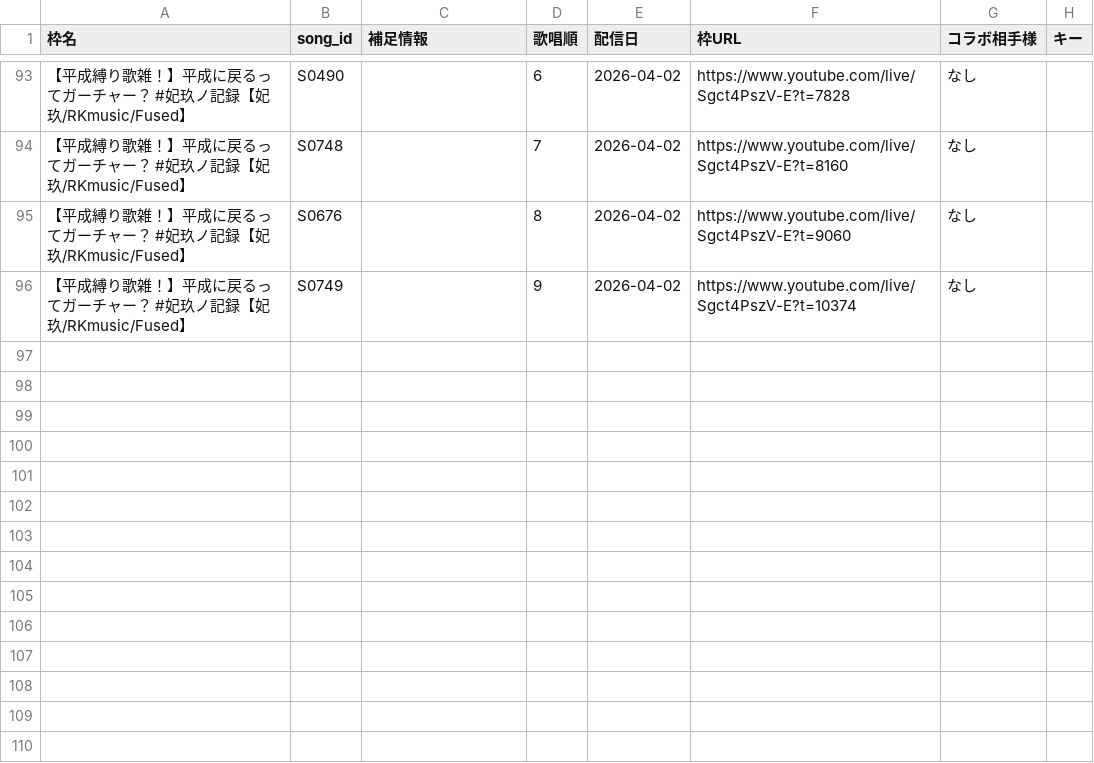
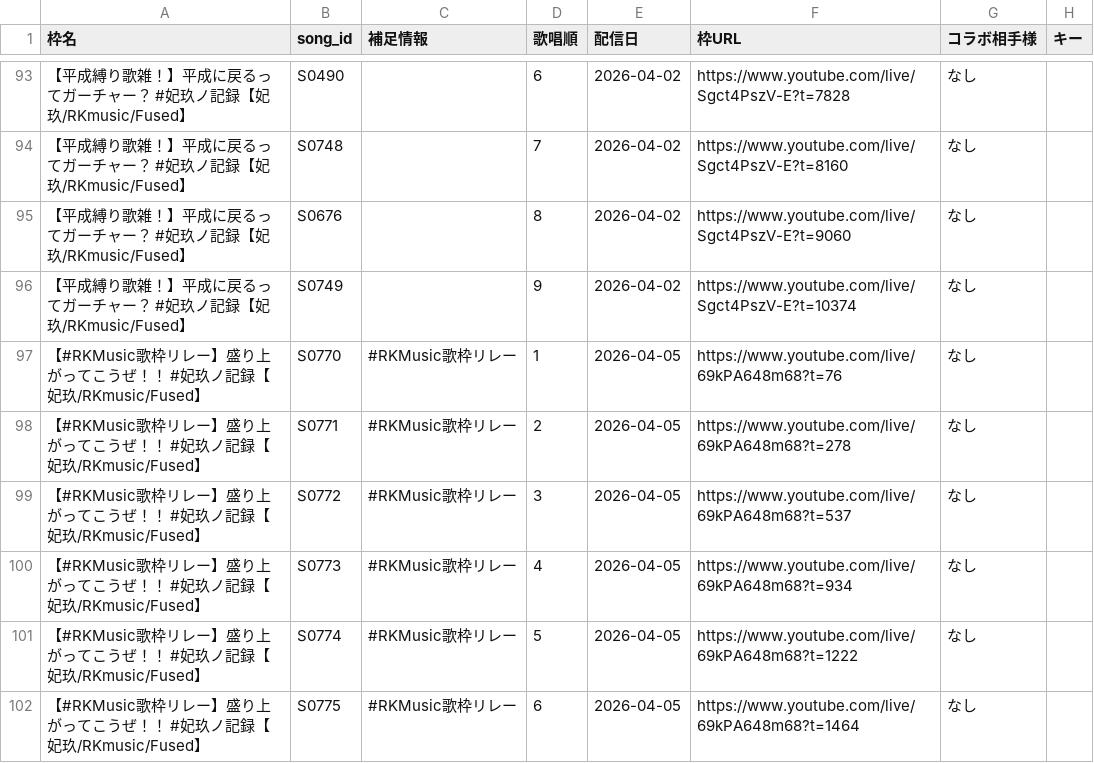
Before and after one commit to Kinshutei/Imomushi_Hanemushi_Teams, a CSV file: streaming_info.csv, drawn as a sheet; only a part is shown, gaps mark what is left out.

Commit message:
Update: streaming_info.csv via CSV Manager

```diff
--- a/streaming_info.csv
+++ b/streaming_info.csv
@@ -96 +96,7 @@
 【平成縛り歌雑！】平成に戻るってガーチャー？ #妃玖ノ記録【妃玖/RKmusic/Fused】,S0749,,9,2026-04-02,https://www.youtube.com/live/Sgct4PszV-E?t=10374,なし,
+【#RKMusic歌枠リレー】盛り上がってこうぜ！！ #妃玖ノ記録【妃玖/RKmusic/Fused】,S0770,#RKMusic歌枠リレー,1,2026-04-05,https://www.youtube.com/live/69kPA648m68?t=76,なし,
+【#RKMusic歌枠リレー】盛り上がってこうぜ！！ #妃玖ノ記録【妃玖/RKmusic/Fused】,S0771,#RKMusic歌枠リレー,2,2026-04-05,https://www.youtube.com/live/69kPA648m68?t=278,なし,
+【#RKMusic歌枠リレー】盛り上がってこうぜ！！ #妃玖ノ記録【妃玖/RKmusic/Fused】,S0772,#RKMusic歌枠リレー,3,2026-04-05,https://www.youtube.com/live/69kPA648m68?t=537,なし,
+【#RKMusic歌枠リレー】盛り上がってこうぜ！！ #妃玖ノ記録【妃玖/RKmusic/Fused】,S0773,#RKMusic歌枠リレー,4,2026-04-05,https://www.youtube.com/live/69kPA648m68?t=934,なし,
+【#RKMusic歌枠リレー】盛り上がってこうぜ！！ #妃玖ノ記録【妃玖/RKmusic/Fused】,S0774,#RKMusic歌枠リレー,5,2026-04-05,https://www.youtube.com/live/69kPA648m68?t=1222,なし,
+【#RKMusic歌枠リレー】盛り上がってこうぜ！！ #妃玖ノ記録【妃玖/RKmusic/Fused】,S0775,#RKMusic歌枠リレー,6,2026-04-05,https://www.youtube.com/live/69kPA648m68?t=1464,なし,
```
